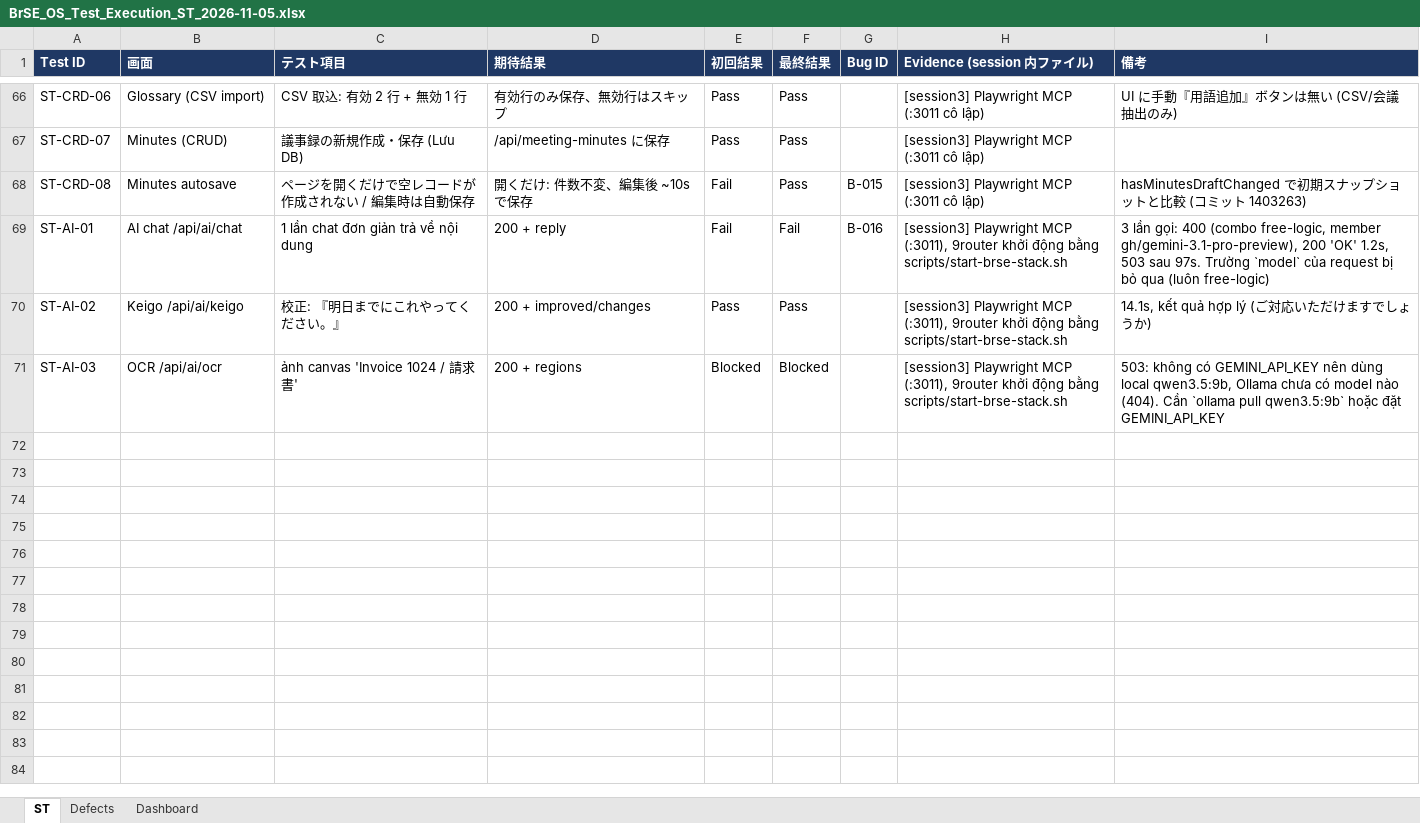
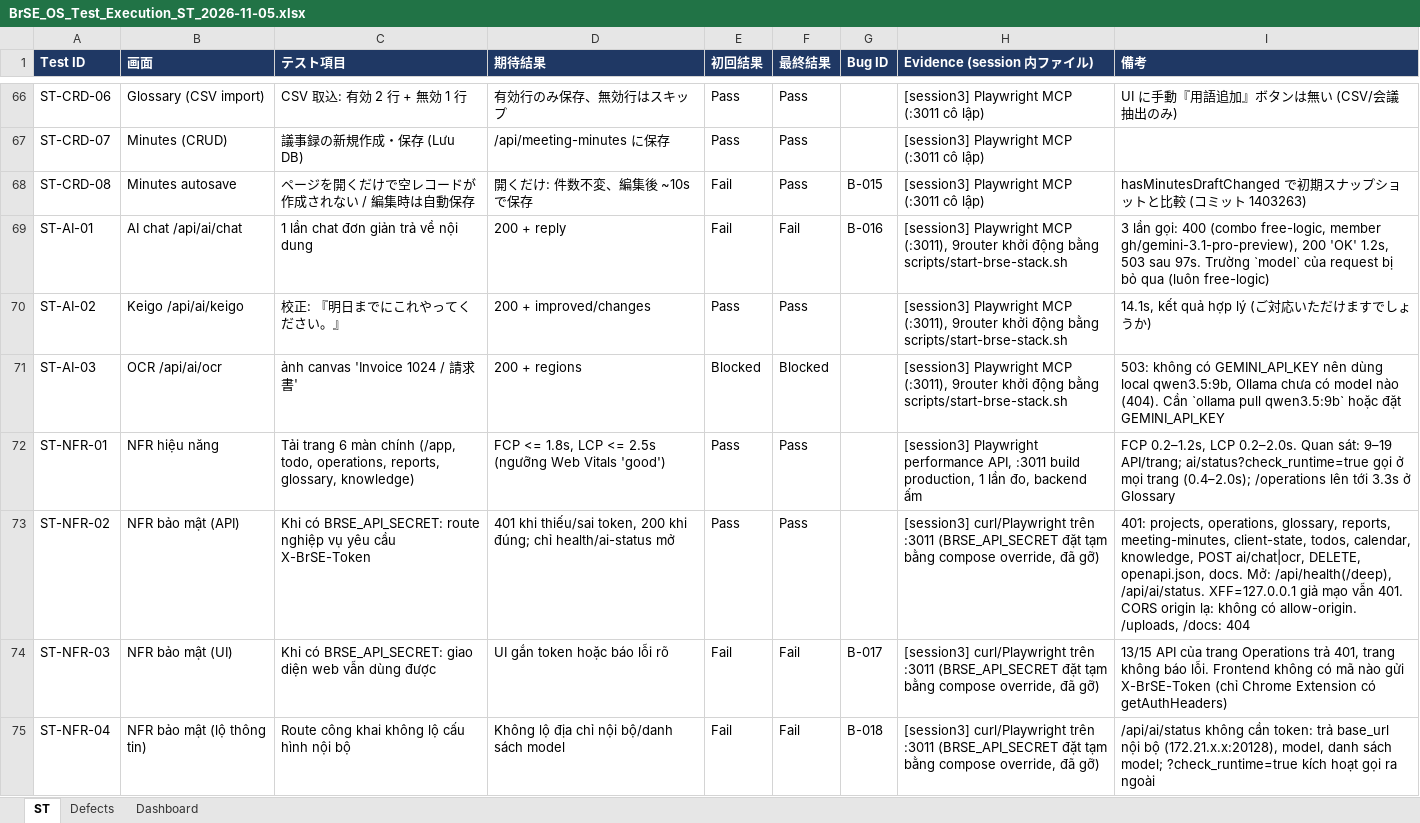
Before and after one commit to bakaryuu1997-sys/BrSE-Master, an Excel workbook: docs/reviews/BrSE_OS_Test_Execution_ST_2026-11-05.xlsx, sheet ST, drawn as a sheet; only a part is shown, gaps mark what is left out; values as stored, in another font and other column widths than the file's, no borders; conditional formats not drawn; the diff names each change by its address in the sheet, - before the commit and + after, or states it on an @@ line.

```diff
--- a/docs/reviews/BrSE_OS_Test_Execution_ST_2026-11-05.xlsx (sheet ST)
+++ b/docs/reviews/BrSE_OS_Test_Execution_ST_2026-11-05.xlsx (sheet ST)
+row 72: ST-NFR-01 | NFR hiệu năng | Tải trang 6 màn chính (/app, todo, operations, reports, glossary, knowledge) | FCP <= 1.8s, LCP <= 2.5s (ngưỡng Web Vitals 'good') | Pass | Pass |  | [session3] Playwright performance API, :3011 build production, 1 lần đo, backend ấm | FCP 0.2–1.2s, LCP 0.2–2.0s. Quan sát: 9–19 API/trang; ai/status?check_runtime=true gọi ở mọi trang (0.4–2.0s); /operations lên tới 3.3s ở Glossary
+row 73: ST-NFR-02 | NFR bảo mật (API) | Khi có BRSE_API_SECRET: route nghiệp vụ yêu cầu X-BrSE-Token | 401 khi thiếu/sai token, 200 khi đúng; chỉ health/ai-status mở | Pass | Pass |  | [session3] curl/Playwright trên :3011 (BRSE_API_SECRET đặt tạm bằng compose override, đã gỡ) | 401: projects, operations, glossary, reports, meeting-minutes, client-state, todos, calendar, knowledge, POST ai/chat|ocr, DELETE, openapi.json, docs. Mở: /api/health(/deep), /api/ai/status. XFF=127.0.0.1 giả mạo vẫn 401. CORS origin lạ: không có allow-origin. /uploads, /docs: 404
+row 74: ST-NFR-03 | NFR bảo mật (UI) | Khi có BRSE_API_SECRET: giao diện web vẫn dùng được | UI gắn token hoặc báo lỗi rõ | Fail | Fail | B-017 | [session3] curl/Playwright trên :3011 (BRSE_API_SECRET đặt tạm bằng compose override, đã gỡ) | 13/15 API của trang Operations trả 401, trang không báo lỗi. Frontend không có mã nào gửi X-BrSE-Token (chỉ Chrome Extension có getAuthHeaders)
+row 75: ST-NFR-04 | NFR bảo mật (lộ thông tin) | Route công khai không lộ cấu hình nội bộ | Không lộ địa chỉ nội bộ/danh sách model | Fail | Fail | B-018 | [session3] curl/Playwright trên :3011 (BRSE_API_SECRET đặt tạm bằng compose override, đã gỡ) | /api/ai/status không cần token: trả base_url nội bộ (172.21.x.x:20128), model, danh sách model; ?check_runtime=true kích hoạt gọi ra ngoài
```
Also changed, not shown: sheet Defects, sheet Dashboard, 1 other file.
